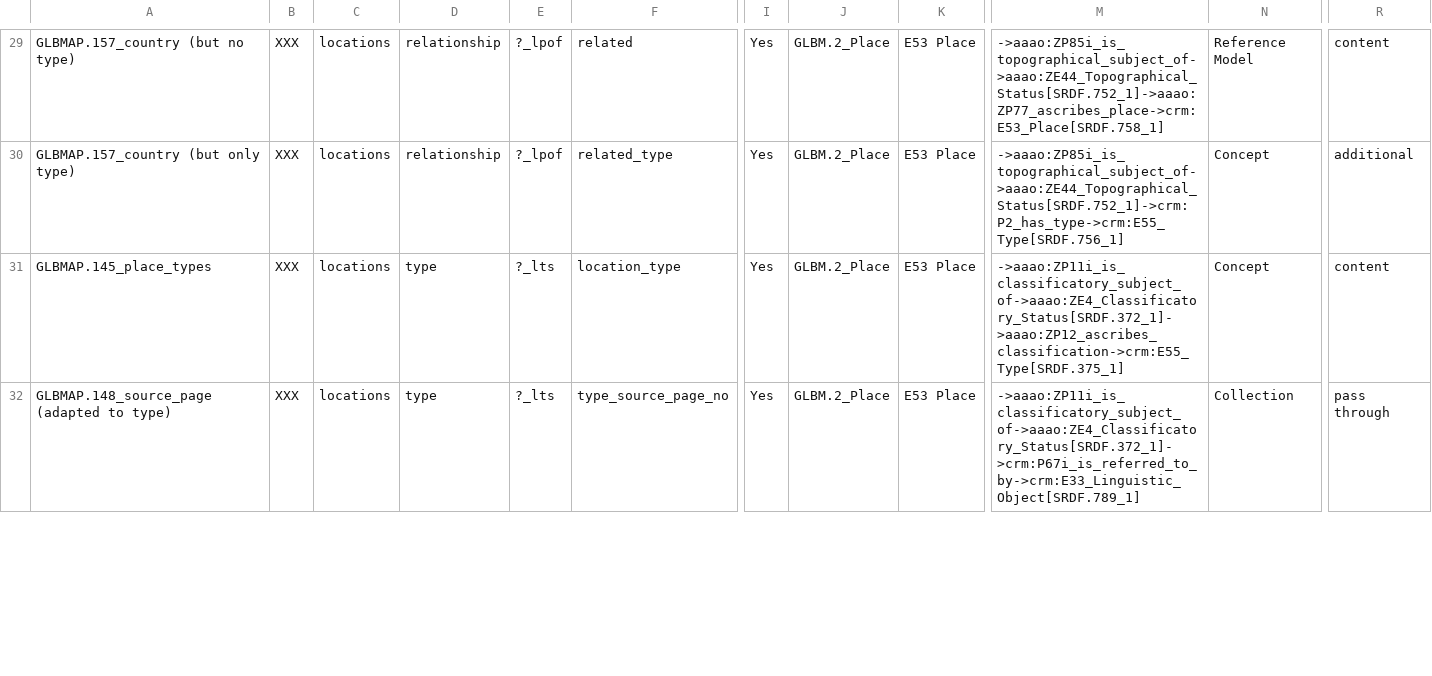
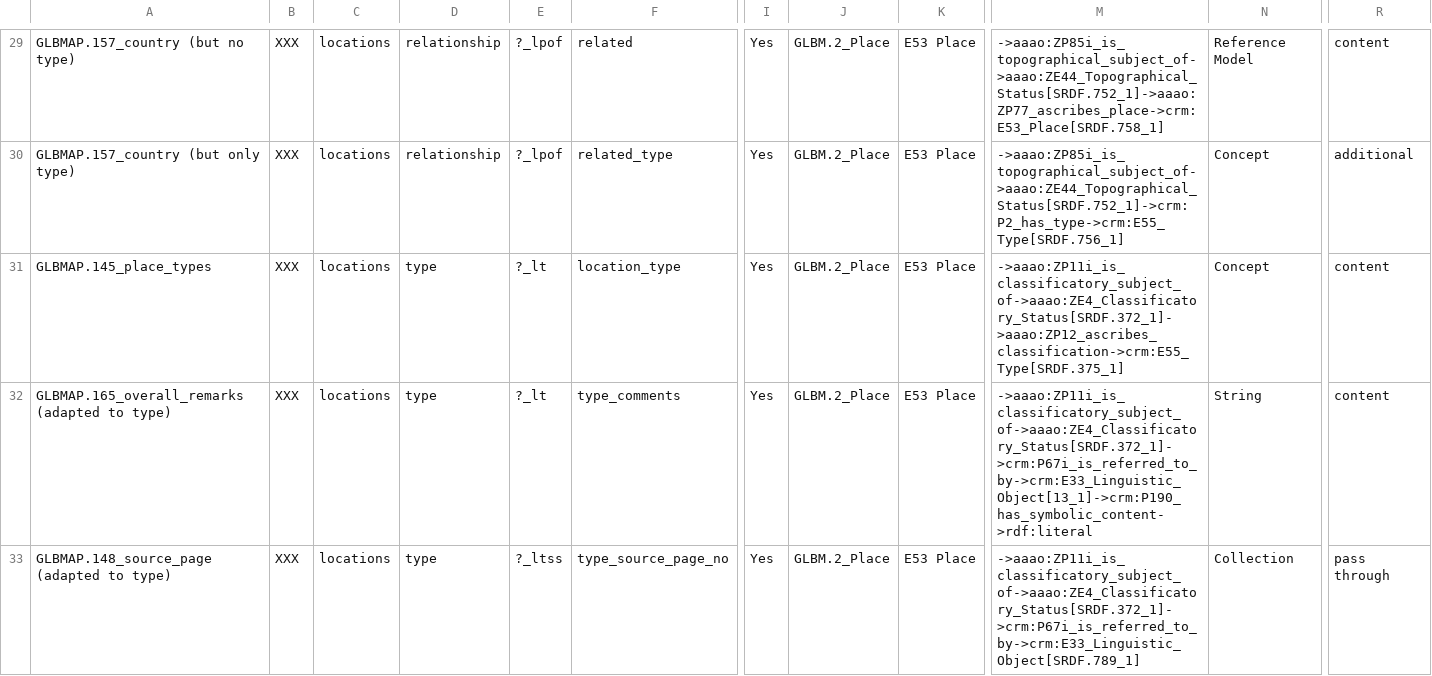
Before and after one commit to globalise-huygens/gl-etl, a CSV file: entities/locations/mapping.csv, drawn as a sheet; only a part is shown, gaps mark what is left out; addresses are those after the commit; rows hold the shown columns only; the diff covers the shown part only; the diff names each change by its address in the sheet, - before the commit and + after, or states it on an @@ line.

```diff
--- a/entities/locations/mapping.csv
+++ b/entities/locations/mapping.csv
-E31: ?_lts
+E31: ?_lt
+row 32: GLBMAP.165_overall_remarks (adapted to type) | XXX | locations | type | ?_lt | type_comments | Yes | GLBM.2_Place | E53 Place | ->aaao:ZP11i_is_classificatory_subject_of->aaao:ZE4_Classificatory_Status[SRDF.372_1]->crm:P67i_is_referred_to_by->crm:E33_Linguistic_Object[13_1]->crm:P190_has_symbolic_content->rdf:literal | String | content
-E33: ?_lts
+E33: ?_ltss
```
Also changed, not shown: 3 edited cells elsewhere in this file, 3 other files.
